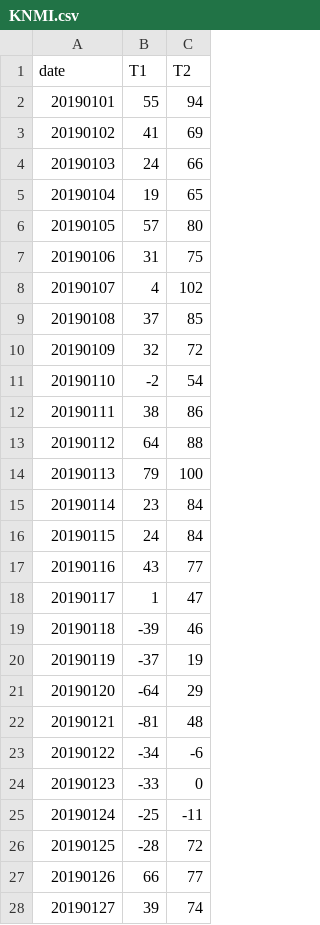
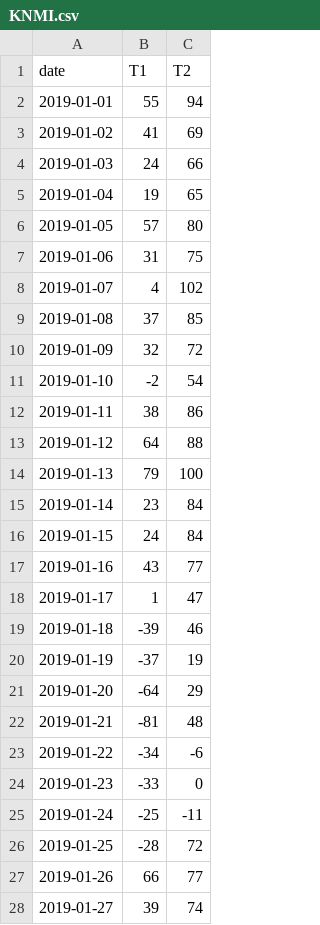
Before and after one commit to xFeliinee/Dataprocessing, a CSV file: Homework/Week3/KNMI.csv, drawn as a sheet; only a part is shown; the diff covers the shown part only.

```diff
--- a/Homework/Week3/KNMI.csv
+++ b/Homework/Week3/KNMI.csv
@@ -1,28 +1,28 @@
 date;   T1;   T2
-20190101;55;94
-20190102;41;69
-20190103;24;66
-20190104;19;65
-20190105;57;80
-20190106;31;75
-20190107;4;102
-20190108;37;85
-20190109;32;72
-20190110;-2;54
-20190111;38;86
-20190112;64;88
-20190113;79;100
-20190114;23;84
-20190115;24;84
-20190116;43;77
-20190117;1;47
-20190118;-39;46
-20190119;-37;19
-20190120;-64;29
-20190121;-81;48
-20190122;-34;-6
-20190123;-33;0
-20190124;-25;-11
-20190125;-28;72
-20190126;66;77
-20190127;39;74
+2019-01-01;55;94
+2019-01-02;41;69
+2019-01-03;24;66
+2019-01-04;19;65
+2019-01-05;57;80
+2019-01-06;31;75
+2019-01-07;4;102
+2019-01-08;37;85
+2019-01-09;32;72
+2019-01-10;-2;54
+2019-01-11;38;86
+2019-01-12;64;88
+2019-01-13;79;100
+2019-01-14;23;84
+2019-01-15;24;84
+2019-01-16;43;77
+2019-01-17;1;47
+2019-01-18;-39;46
+2019-01-19;-37;19
+2019-01-20;-64;29
+2019-01-21;-81;48
+2019-01-22;-34;-6
+2019-01-23;-33;0
+2019-01-24;-25;-11
+2019-01-25;-28;72
+2019-01-26;66;77
+2019-01-27;39;74
```
Also changed, not shown: 64 edited cells elsewhere in this file, 3 other files.
